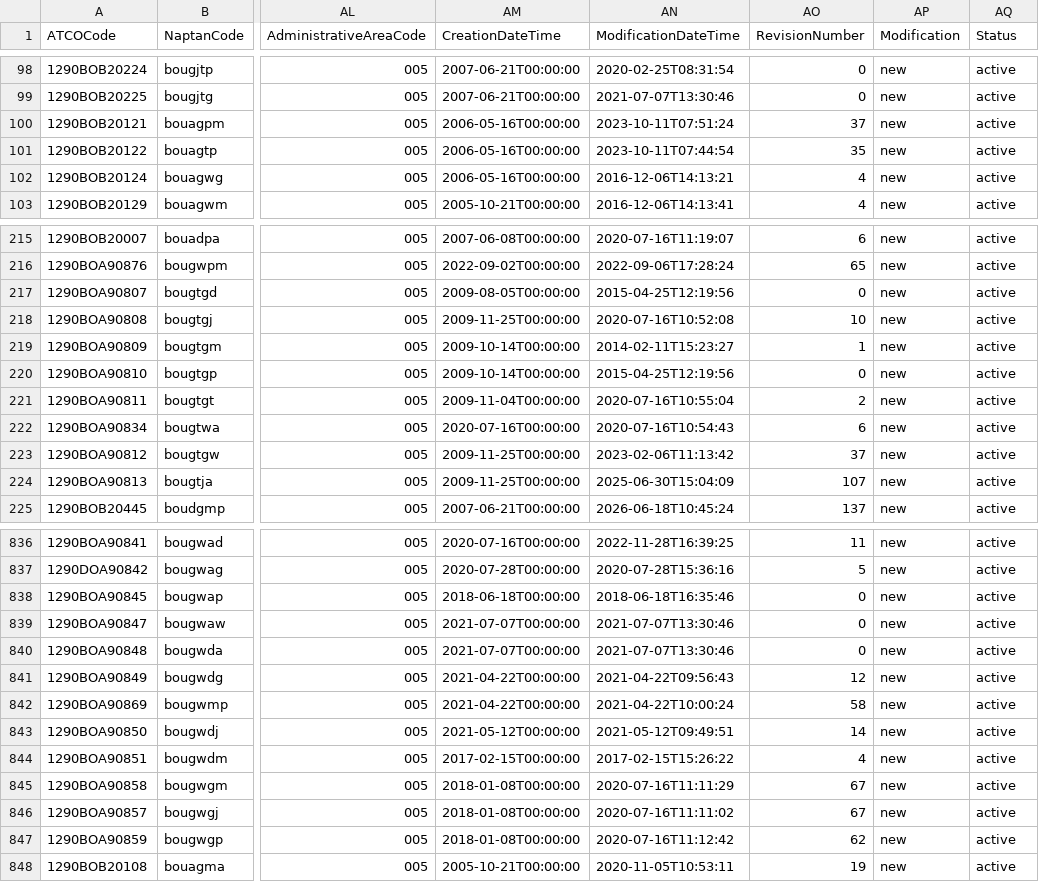
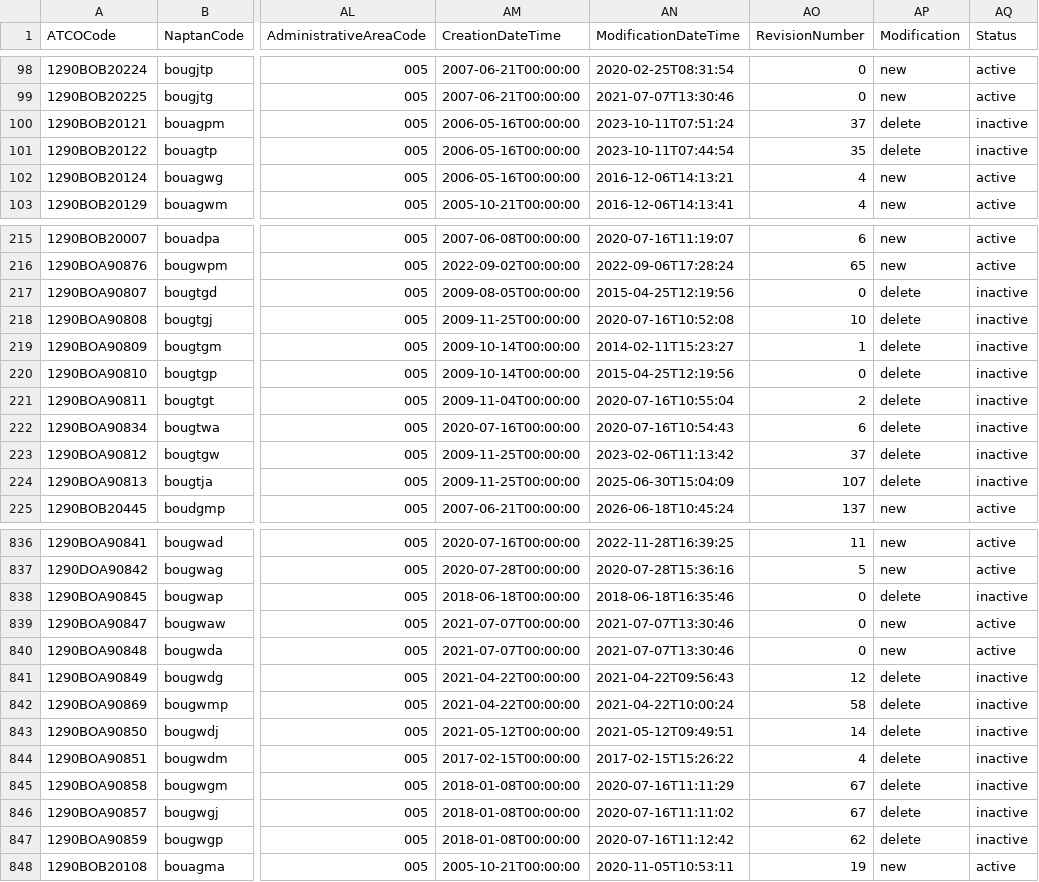
Before and after one commit to bustimes/scrapings, a CSV file: naptan/005 129 Bournemouth.csv, drawn as a sheet; only a part is shown, gaps mark what is left out; the diff covers the shown part only; the diff names each change by its address in the sheet, - before the commit and + after, or states it on an @@ line.

```diff
--- a/naptan/005 129 Bournemouth.csv
+++ b/naptan/005 129 Bournemouth.csv
-AP100:AP101 (Modification): new
+AP100:AP101 (Modification): delete
-AQ100:AQ101 (Status): active
+AQ100:AQ101 (Status): inactive
-AP217:AP224 (Modification): new
+AP217:AP224 (Modification): delete
-AQ217:AQ224 (Status): active
+AQ217:AQ224 (Status): inactive
-AP838 (Modification): new
+AP838 (Modification): delete
-AQ838 (Status): active
+AQ838 (Status): inactive
-AP841:AP847 (Modification): new
+AP841:AP847 (Modification): delete
-AQ841:AQ847 (Status): active
+AQ841:AQ847 (Status): inactive
```
Also changed, not shown: 138 edited cells elsewhere in this file, naptan/043 128 Poole.csv, naptan/051 017 South Gloucestershire.csv, 16 other files.
